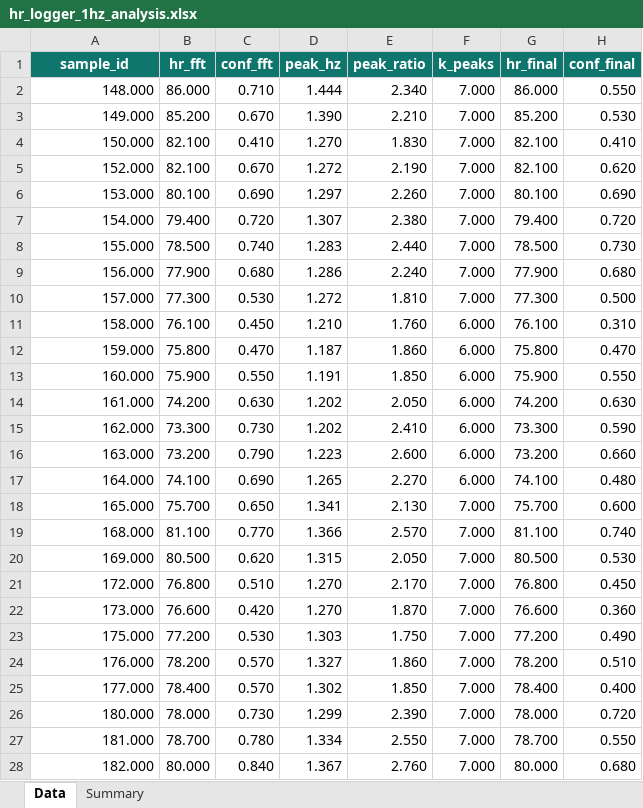
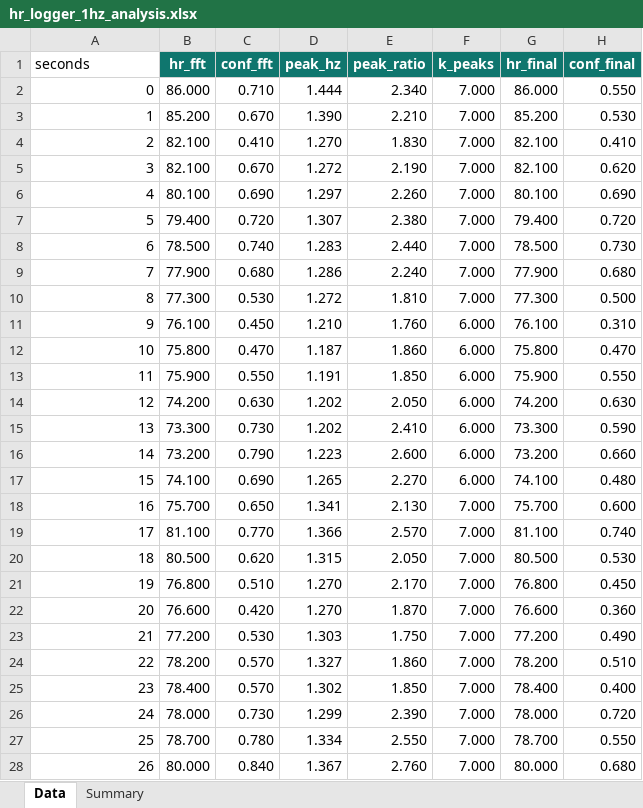
Before and after one commit to jehyunghan0777-lab/motion-aware-hr-monitor, an Excel workbook: data/results/hr_logger_1hz_analysis.xlsx, sheet Data, drawn as a sheet; only a part is shown; values as stored, in another font and other column widths than the file's, no borders; table styles not drawn; the diff covers the shown part only; the diff names each change by its address in the sheet, - before the commit and + after, or states it on an @@ line.

```diff
--- a/data/results/hr_logger_1hz_analysis.xlsx (sheet Data)
+++ b/data/results/hr_logger_1hz_analysis.xlsx (sheet Data)
-A1: sample_id
+A1: seconds
@@ A1 fill: #0F766E → none, bold: on → off, text colour: #FFFFFF → black, alignment: center → left @@
-A2 (seconds): 148.000
+A2 (seconds): 0
-A3 (seconds): 149.000
+A3 (seconds): 1
-A4 (seconds): 150.000
+A4 (seconds): 2
-A5 (seconds): 152.000
+A5 (seconds): 3
-A6 (seconds): 153.000
+A6 (seconds): 4
-A7 (seconds): 154.000
+A7 (seconds): 5
-A8 (seconds): 155.000
+A8 (seconds): 6
-A9 (seconds): 156.000
+A9 (seconds): 7
-A10 (seconds): 157.000
+A10 (seconds): 8
-A11 (seconds): 158.000
+A11 (seconds): 9
-A12 (seconds): 159.000
+A12 (seconds): 10
-A13 (seconds): 160.000
+A13 (seconds): 11
-A14 (seconds): 161.000
+A14 (seconds): 12
-A15 (seconds): 162.000
+A15 (seconds): 13
-A16 (seconds): 163.000
+A16 (seconds): 14
-A17 (seconds): 164.000
+A17 (seconds): 15
-A18 (seconds): 165.000
+A18 (seconds): 16
-A19 (seconds): 168.000
+A19 (seconds): 17
-A20 (seconds): 169.000
+A20 (seconds): 18
-A21 (seconds): 172.000
+A21 (seconds): 19
-A22 (seconds): 173.000
+A22 (seconds): 20
-A23 (seconds): 175.000
+A23 (seconds): 21
-A24 (seconds): 176.000
+A24 (seconds): 22
-A25 (seconds): 177.000
+A25 (seconds): 23
-A26 (seconds): 180.000
+A26 (seconds): 24
-A27 (seconds): 181.000
+A27 (seconds): 25
-A28 (seconds): 182.000
+A28 (seconds): 26
```
Also changed, not shown: 33 edited cells elsewhere in this sheet, sheet Summary, data/results/hr_logger_2hz_analysis.xlsx, data/results/hr_logger_3hz_analysis.xlsx, 1 other file.
